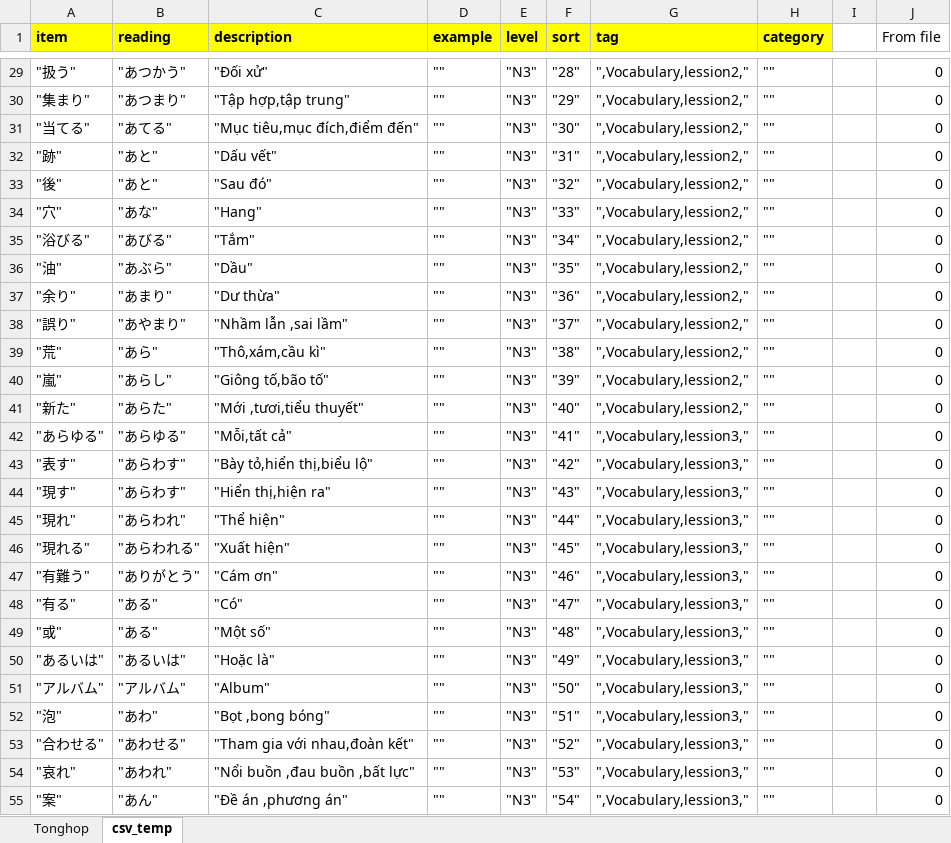
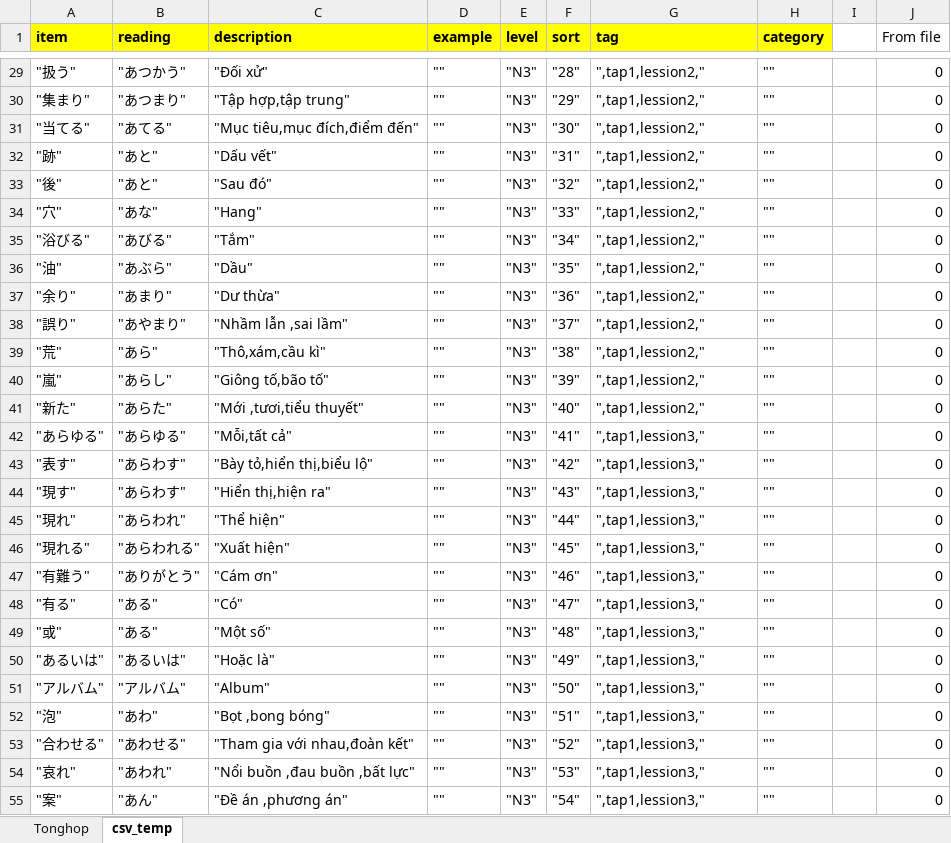
Before and after one commit to tugigroup/japtool, an Excel workbook: work/N3_Vocabulary.xlsx, sheet csv_temp, drawn as a sheet; only a part is shown, gaps mark what is left out; values as stored, in another font and other column widths than the file's, no borders; the diff covers the shown part only; the diff names each change by its address in the sheet, - before the commit and + after, or states it on an @@ line.

```diff
--- a/work/N3_Vocabulary.xlsx (sheet csv_temp)
+++ b/work/N3_Vocabulary.xlsx (sheet csv_temp)
-G29:G41 (tag): ",Vocabulary,lession2,"
+G29:G41 (tag): ",tap1,lession2,"
-G42:G55 (tag): ",Vocabulary,lession3,"
+G42:G55 (tag): ",tap1,lession3,"
```
Also changed, not shown: 1774 edited cells elsewhere in this sheet, sheet Tonghop, work/Book_list.xlsx, 2 other files.
